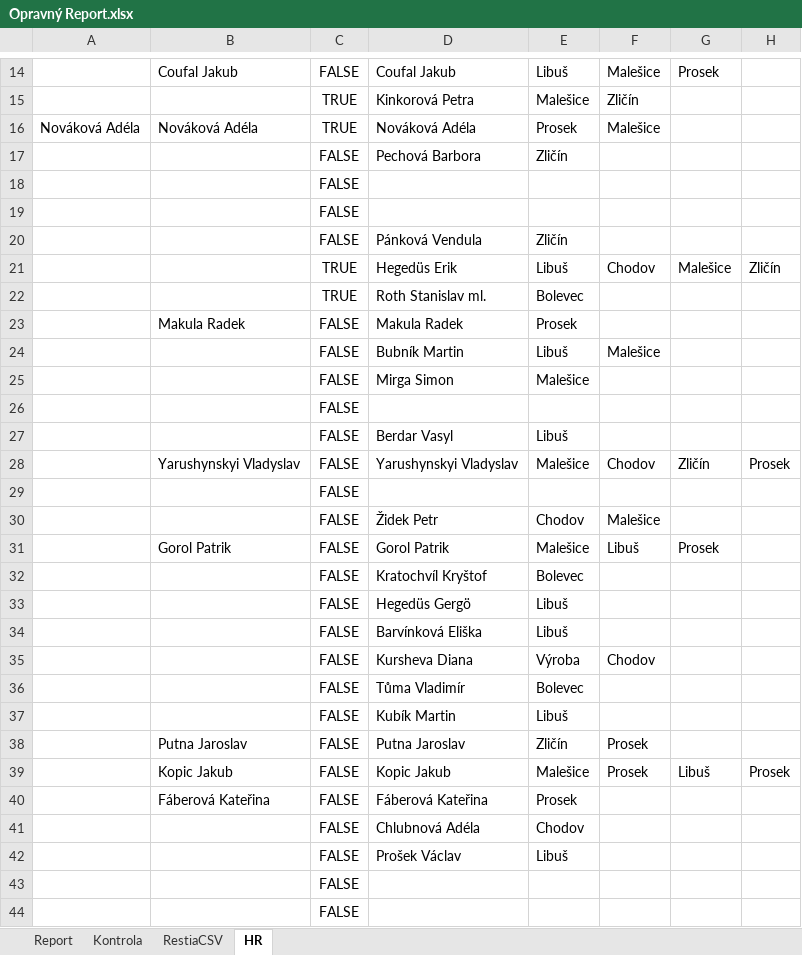
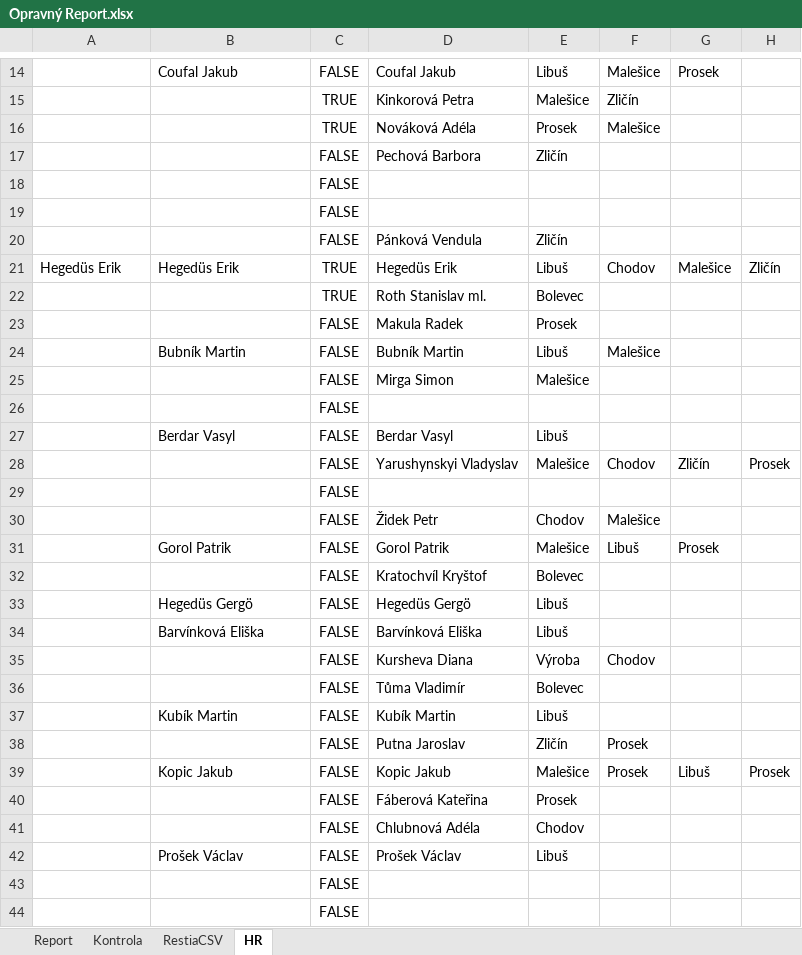
Before and after one commit to StandaSt/comeback-free, an Excel workbook: google_data/Opravný Report.xlsx, sheet HR, drawn as a sheet; only a part is shown, gaps mark what is left out; values as stored, in another font and other column widths than the file's, no borders; charts and pictures not drawn; the diff covers the shown part only; the diff names each change by its address in the sheet, - before the commit and + after, or states it on an @@ line.

```diff
--- a/google_data/Opravný Report.xlsx (sheet HR)
+++ b/google_data/Opravný Report.xlsx (sheet HR)
-A16: Nováková Adéla
+A16: (empty)
-B16: Nováková Adéla
+B16: (empty)
-A21: (empty)
+A21: Hegedüs Erik
-B21: (empty)
+B21: Hegedüs Erik
-B23: Makula Radek
+B23: (empty)
-B24: (empty)
+B24: Bubník Martin
-B27: (empty)
+B27: Berdar Vasyl
-B28: Yarushynskyi Vladyslav
+B28: (empty)
-B33: (empty)
+B33: Hegedüs Gergö
-B34: (empty)
+B34: Barvínková Eliška
-B37: (empty)
+B37: Kubík Martin
-B38: Putna Jaroslav
+B38: (empty)
-B40: Fáberová Kateřina
+B40: (empty)
-B42: (empty)
+B42: Prošek Václav
```
Also changed, not shown: 24 edited cells elsewhere in this sheet, sheet RestiaCSV, sheet Report, sheet Kontrola, formulas that keep their value, hidden cells, google_data/Pobočky/Bolevec/Databaze Bolevec 2026.xlsx, google_data/Pobočky/Chodov/Report Chodov.xlsx, 49 other files.
